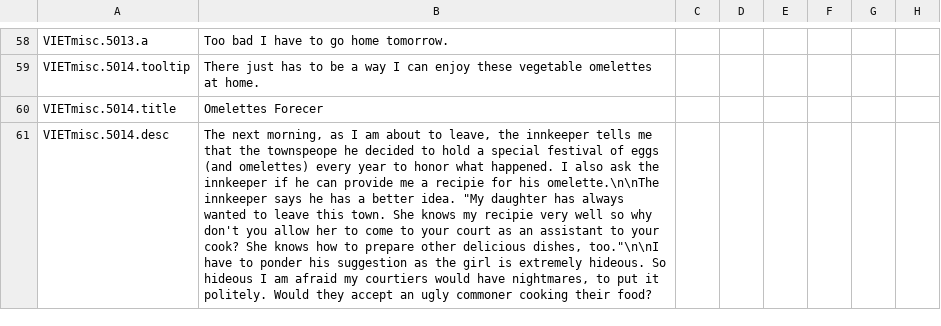
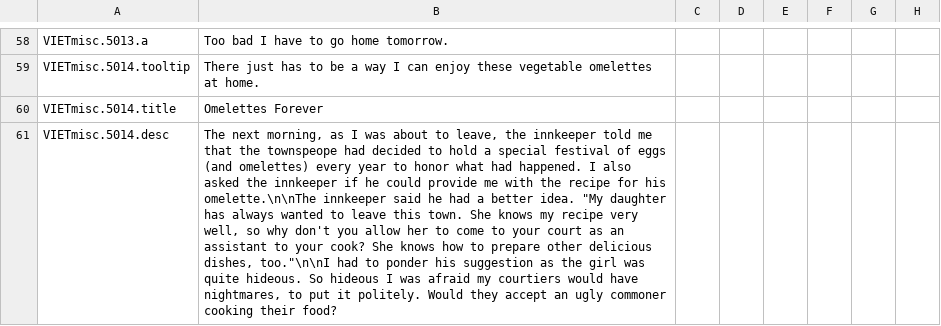
Before and after one commit to Numahr/lux-invicta-repository, a CSV file: localisation/VIET_cinnamon.csv, drawn as a sheet; only a part is shown, gaps mark what is left out; the diff covers the shown part only; the diff names each change by its address in the sheet, - before the commit and + after, or states it on an @@ line.

```diff
--- a/localisation/VIET_cinnamon.csv
+++ b/localisation/VIET_cinnamon.csv
-B60: Omelettes Forecer
+B60: Omelettes Forever
-B61: …as I am about to leave, the innkeeper tells me that the townspeope he decided to hold a special festival of eggs (and omelettes) every year to honor what happened. I also ask the innkeeper if he can provide me a recipie for his omelette.\n\nThe innkeeper says he has a better idea. "My daughter has always wanted to leave this town. She knows my recipie very well so why don't you allow her to come to your court as an assistant to your cook? She knows how to prepare other delicious dishes, too."\n\nI have to ponder his suggestion as the girl is extremely hideous. So hideous I am afraid my…
+B61: …as I was about to leave, the innkeeper told me that the townspeope had decided to hold a special festival of eggs (and omelettes) every year to honor what had happened. I also asked the innkeeper if he could provide me with the recipe for his omelette.\n\nThe innkeeper said he had a better idea. "My daughter has always wanted to leave this town. She knows my recipe very well, so why don't you allow her to come to your court as an assistant to your cook? She knows how to prepare other delicious dishes, too."\n\nI had to ponder his suggestion as the girl was quite hideous. So hideous I was afraid my…
```
Also changed, not shown: 9 edited cells elsewhere in this file, 1 other file.
